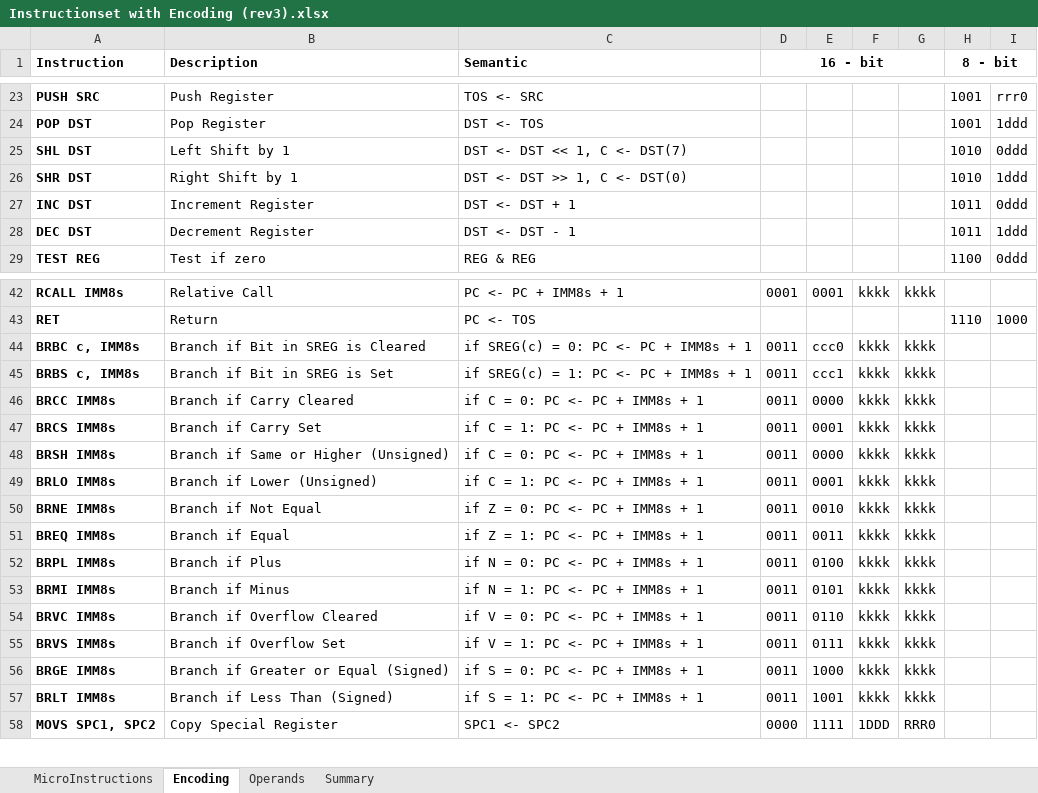
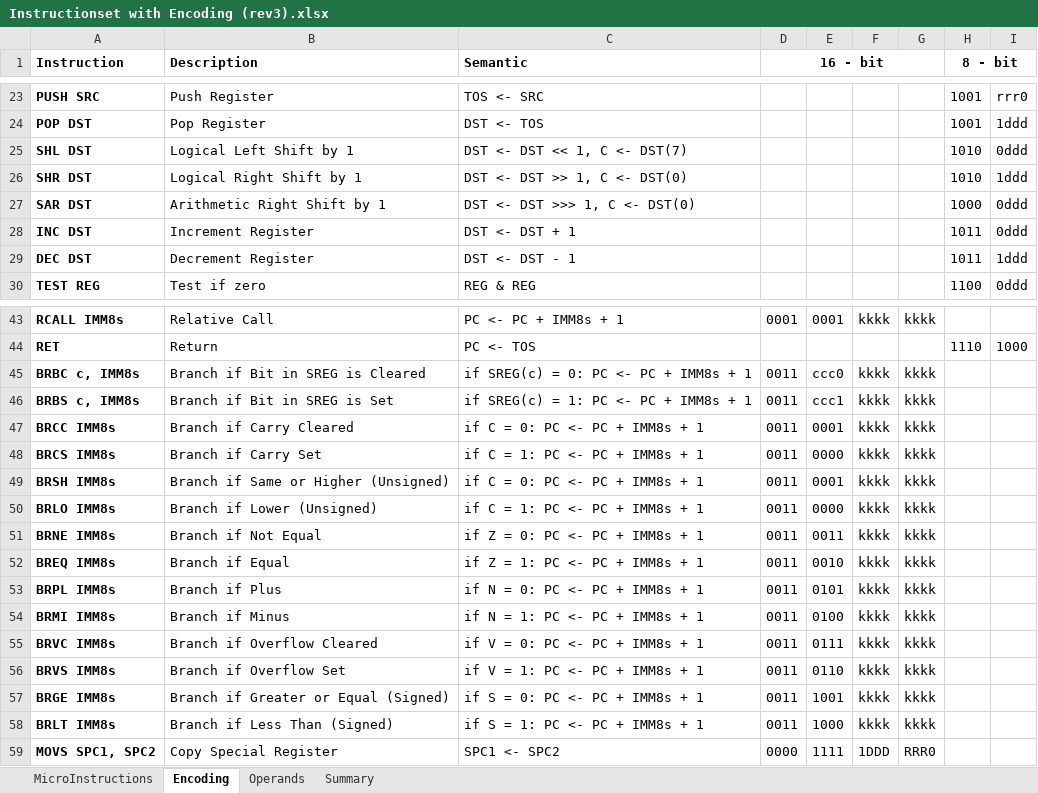
Before and after one commit to joelluijmes/hasm, an Excel workbook: HasmParser/Resources/Instructionset with Encoding (rev3).xlsx, sheet Encoding, drawn as a sheet; only a part is shown, gaps mark what is left out; values as stored, in another font and other column widths than the file's, no borders; addresses are those after the commit; the diff names each change by its address in the sheet, - before the commit and + after, or states it on an @@ line.

Commit message:
updated encoding

```diff
--- a/HasmParser/Resources/Instructionset with Encoding (rev3).xlsx (sheet Encoding)
+++ b/HasmParser/Resources/Instructionset with Encoding (rev3).xlsx (sheet Encoding)
-B25 (Description): Left Shift by 1
+B25 (Description): Logical Left Shift by 1
-B26 (Description): Right Shift by 1
+B26 (Description): Logical Right Shift by 1
+row 27: SAR DST | Arithmetic Right Shift by 1 | DST <- DST >>> 1, C <- DST(0) |  |  |  |  | 1000 | 0ddd
-E47: 0000
+E47: 0001
-E48: 0001
+E48: 0000
-E49: 0000
+E49: 0001
-E50: 0001
+E50: 0000
-E51: 0010
+E51: 0011
-E52: 0011
+E52: 0010
-E53: 0100
+E53: 0101
-E54: 0101
+E54: 0100
-E55: 0110
+E55: 0111
-E56: 0111
+E56: 0110
-E57: 1000
+E57: 1001
-E58: 1001
+E58: 1000
```
Also changed, not shown: sheet MicroInstructions, 10 other files.
